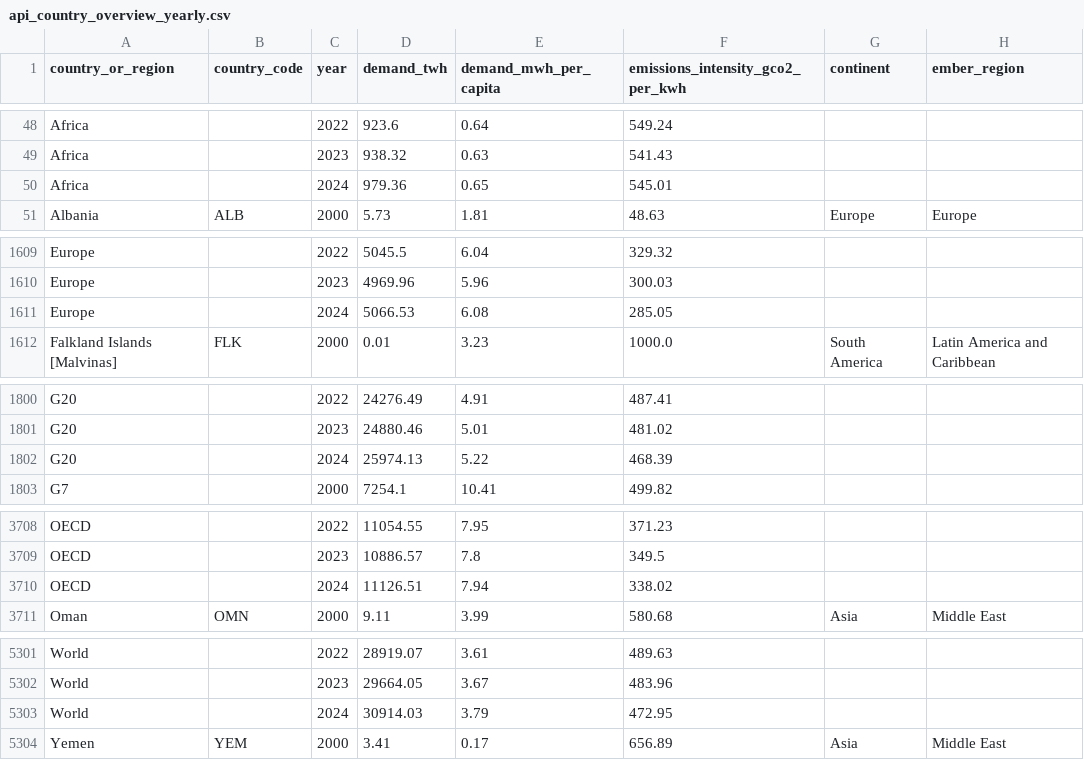
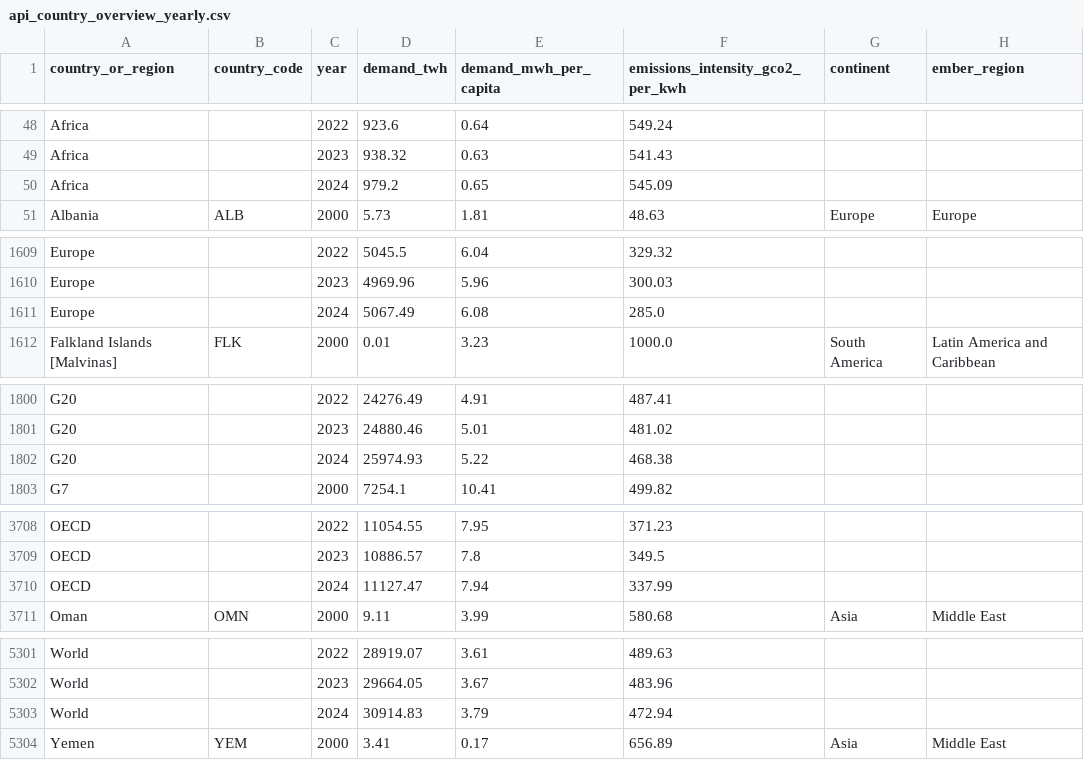
Before and after one commit to ember-energy/ember-data-api, a CSV file: data/api_country_overview_yearly.csv, drawn as a sheet; only a part is shown, gaps mark what is left out; the diff covers the shown part only; the diff names each change by its address in the sheet, - before the commit and + after, or states it on an @@ line.

```diff
--- a/data/api_country_overview_yearly.csv
+++ b/data/api_country_overview_yearly.csv
-D50 (demand_twh): 979.36
+D50 (demand_twh): 979.2
-F50 (emissions_intensity_gco2_per_kwh): 545.01
+F50 (emissions_intensity_gco2_per_kwh): 545.09
-D1611 (demand_twh): 5066.53
+D1611 (demand_twh): 5067.49
-F1611 (emissions_intensity_gco2_per_kwh): 285.05
+F1611 (emissions_intensity_gco2_per_kwh): 285.0
-D1802 (demand_twh): 25974.13
+D1802 (demand_twh): 25974.93
-F1802 (emissions_intensity_gco2_per_kwh): 468.39
+F1802 (emissions_intensity_gco2_per_kwh): 468.38
-D3710 (demand_twh): 11126.51
+D3710 (demand_twh): 11127.47
-F3710 (emissions_intensity_gco2_per_kwh): 338.02
+F3710 (emissions_intensity_gco2_per_kwh): 337.99
-D5303 (demand_twh): 30914.03
+D5303 (demand_twh): 30914.83
-F5303 (emissions_intensity_gco2_per_kwh): 472.95
+F5303 (emissions_intensity_gco2_per_kwh): 472.94
```
Also changed, not shown: 15 edited cells elsewhere in this file, 4 other files.
